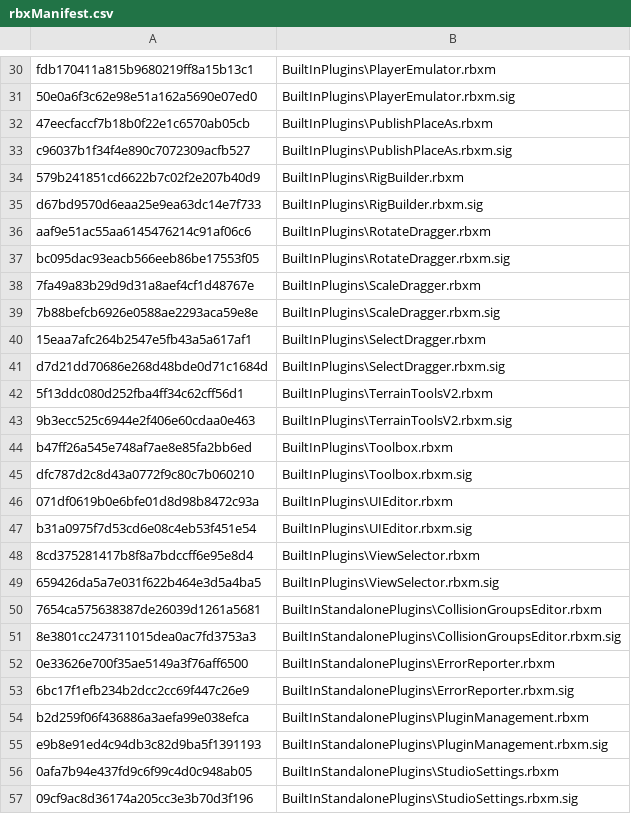
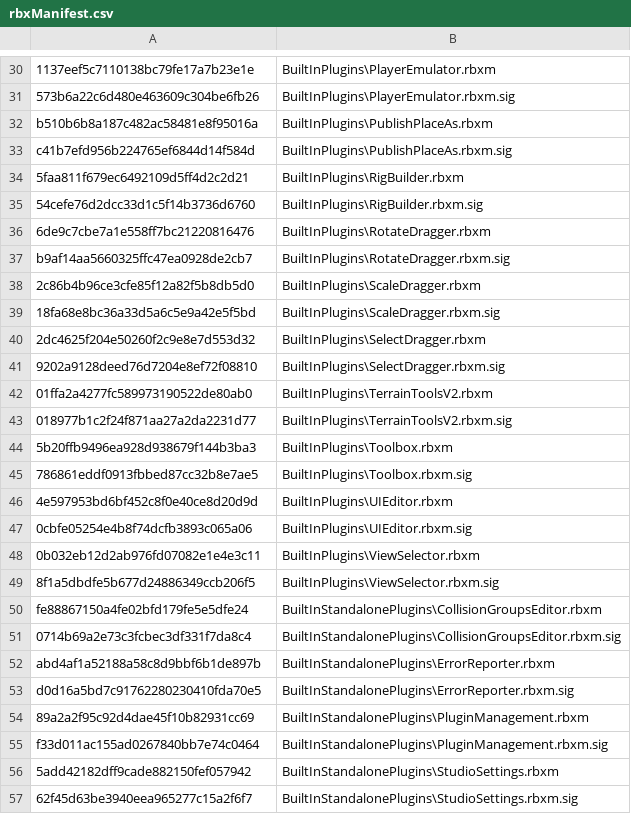
Before and after one commit to Kan18/Roblox-Client-Tracker, a CSV file: rbxManifest.csv, drawn as a sheet; only a part is shown, gaps mark what is left out; the diff covers the shown part only; the diff names each change by its address in the sheet, - before the commit and + after, or states it on an @@ line.

```diff
--- a/rbxManifest.csv
+++ b/rbxManifest.csv
-A30: fdb170411a815b9680219ff8a15b13c1
+A30: 1137eef5c7110138bc79fe17a7b23e1e
-A31: 50e0a6f3c62e98e51a162a5690e07ed0
+A31: 573b6a22c6d480e463609c304be6fb26
-A32: 47eecfaccf7b18b0f22e1c6570ab05cb
+A32: b510b6b8a187c482ac58481e8f95016a
-A33: c96037b1f34f4e890c7072309acfb527
+A33: c41b7efd956b224765ef6844d14f584d
-A34: 579b241851cd6622b7c02f2e207b40d9
+A34: 5faa811f679ec6492109d5ff4d2c2d21
-A35: d67bd9570d6eaa25e9ea63dc14e7f733
+A35: 54cefe76d2dcc33d1c5f14b3736d6760
-A36: aaf9e51ac55aa6145476214c91af06c6
+A36: 6de9c7cbe7a1e558ff7bc21220816476
-A37: bc095dac93eacb566eeb86be17553f05
+A37: b9af14aa5660325ffc47ea0928de2cb7
-A38: 7fa49a83b29d9d31a8aef4cf1d48767e
+A38: 2c86b4b96ce3cfe85f12a82f5b8db5d0
-A39: 7b88befcb6926e0588ae2293aca59e8e
+A39: 18fa68e8bc36a33d5a6c5e9a42e5f5bd
-A40: 15eaa7afc264b2547e5fb43a5a617af1
+A40: 2dc4625f204e50260f2c9e8e7d553d32
-A41: d7d21dd70686e268d48bde0d71c1684d
+A41: 9202a9128deed76d7204e8ef72f08810
-A42: 5f13ddc080d252fba4ff34c62cff56d1
+A42: 01ffa2a4277fc589973190522de80ab0
-A43: 9b3ecc525c6944e2f406e60cdaa0e463
+A43: 018977b1c2f24f871aa27a2da2231d77
-A44: b47ff26a545e748af7ae8e85fa2bb6ed
+A44: 5b20ffb9496ea928d938679f144b3ba3
-A45: dfc787d2c8d43a0772f9c80c7b060210
+A45: 786861eddf0913fbbed87cc32b8e7ae5
-A46: 071df0619b0e6bfe01d8d98b8472c93a
+A46: 4e597953bd6bf452c8f0e40ce8d20d9d
-A47: b31a0975f7d53cd6e08c4eb53f451e54
+A47: 0cbfe05254e4b8f74dcfb3893c065a06
-A48: 8cd375281417b8f8a7bdccff6e95e8d4
+A48: 0b032eb12d2ab976fd07082e1e4e3c11
-A49: 659426da5a7e031f622b464e3d5a4ba5
+A49: 8f1a5dbdfe5b677d24886349ccb206f5
-A50: 7654ca575638387de26039d1261a5681
+A50: fe88867150a4fe02bfd179fe5e5dfe24
-A51: 8e3801cc247311015dea0ac7fd3753a3
+A51: 0714b69a2e73c3fcbec3df331f7da8c4
-A52: 0e33626e700f35ae5149a3f76aff6500
+A52: abd4af1a52188a58c8d9bbf6b1de897b
-A53: 6bc17f1efb234b2dcc2cc69f447c26e9
+A53: d0d16a5bd7c91762280230410fda70e5
-A54: b2d259f06f436886a3aefa99e038efca
+A54: 89a2a2f95c92d4dae45f10b82931cc69
-A55: e9b8e91ed4c94db3c82d9ba5f1391193
+A55: f33d011ac155ad0267840bb7e74c0464
-A56: 0afa7b94e437fd9c6f99c4d0c948ab05
+A56: 5add42182dff9cade882150fef057942
-A57: 09cf9ac8d36174a205cc3e3b70d3f196
+A57: 62f45d63be3940eea965277c15a2f6f7
```
Also changed, not shown: 33 edited cells elsewhere in this file, rbxPkgManifest.csv, 6 other files.
